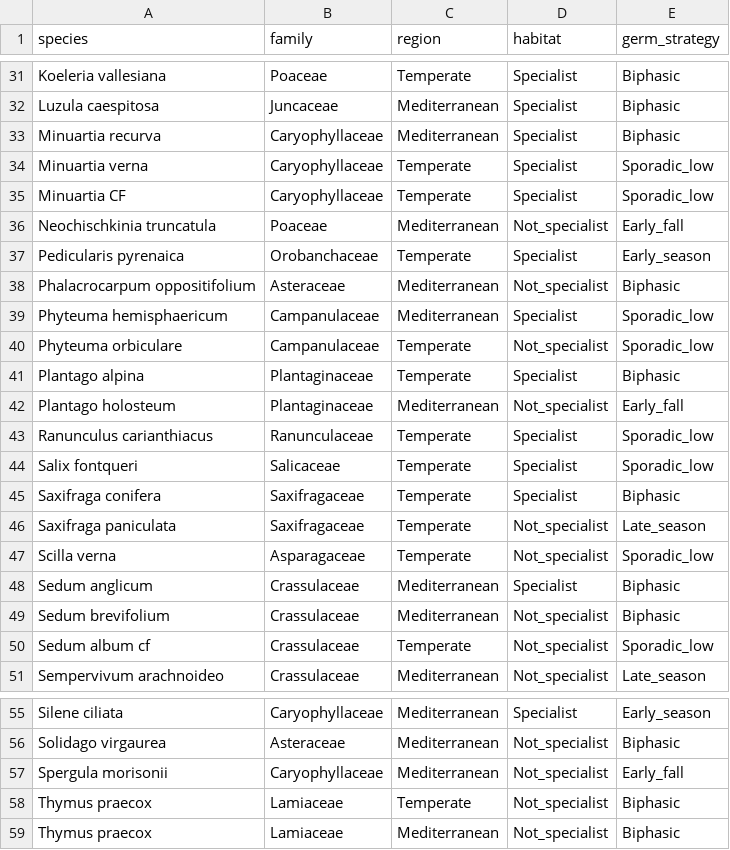
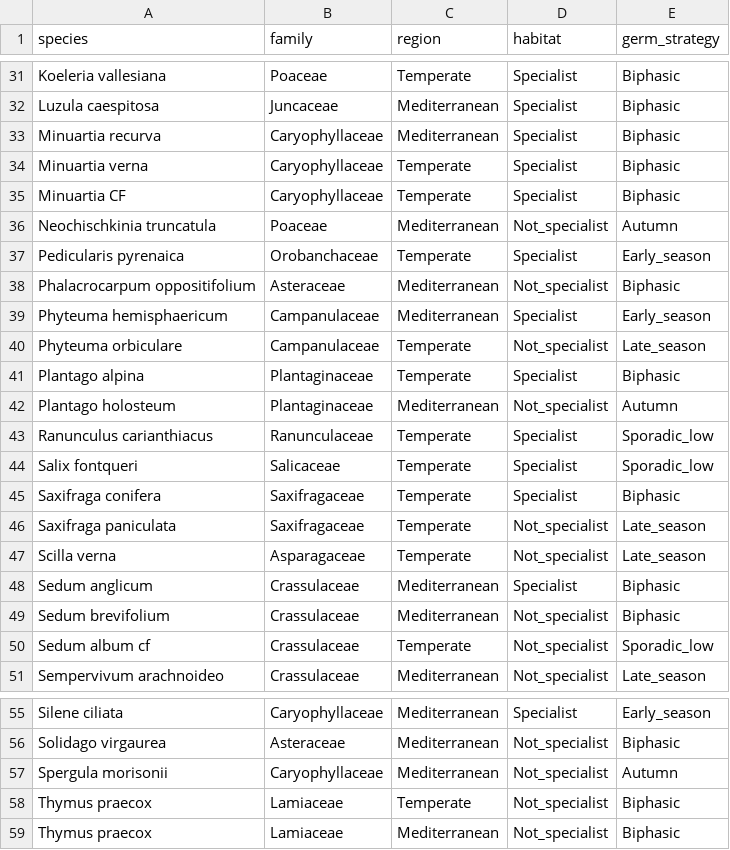
Before and after one commit to clara-espinosa/Germination_phenology, a CSV file: data/species.csv, drawn as a sheet; only a part is shown, gaps mark what is left out; the diff covers the shown part only.

```diff
--- a/data/species.csv
+++ b/data/species.csv
@@ -33,11 +33,11 @@ Luzula caespitosa;Juncaceae;Mediterranean;Specialist;Biphasic
 Minuartia recurva;Caryophyllaceae;Mediterranean;Specialist;Biphasic
-Minuartia verna;Caryophyllaceae;Temperate;Specialist;Sporadic_low
-Minuartia CF;Caryophyllaceae;Temperate;Specialist;Sporadic_low
-Neochischkinia truncatula;Poaceae;Mediterranean;Not_specialist;Early_fall
+Minuartia verna;Caryophyllaceae;Temperate;Specialist;Biphasic
+Minuartia CF;Caryophyllaceae;Temperate;Specialist;Biphasic
+Neochischkinia truncatula;Poaceae;Mediterranean;Not_specialist;Autumn
 Pedicularis pyrenaica;Orobanchaceae;Temperate;Specialist;Early_season
 Phalacrocarpum oppositifolium;Asteraceae;Mediterranean;Not_specialist;Biphasic
-Phyteuma hemisphaericum;Campanulaceae;Mediterranean;Specialist;Sporadic_low
-Phyteuma orbiculare;Campanulaceae;Temperate;Not_specialist;Sporadic_low
+Phyteuma hemisphaericum;Campanulaceae;Mediterranean;Specialist;Early_season
+Phyteuma orbiculare;Campanulaceae;Temperate;Not_specialist;Late_season
 Plantago alpina;Plantaginaceae;Temperate;Specialist;Biphasic
-Plantago holosteum;Plantaginaceae;Mediterranean;Not_specialist;Early_fall
+Plantago holosteum;Plantaginaceae;Mediterranean;Not_specialist;Autumn
 Ranunculus carianthiacus;Ranunculaceae;Temperate;Specialist;Sporadic_low
@@ -46,3 +46,3 @@ Saxifraga conifera;Saxifragaceae;Temperate;Specialist;Biphasic
 Saxifraga paniculata;Saxifragaceae;Temperate;Not_specialist;Late_season
-Scilla verna;Asparagaceae;Temperate;Not_specialist;Sporadic_low
+Scilla verna;Asparagaceae;Temperate;Not_specialist;Late_season
 Sedum anglicum;Crassulaceae;Mediterranean;Specialist;Biphasic
@@ -56,3 +56,3 @@ Silene ciliata;Caryophyllaceae;Mediterranean;Specialist;Early_season
 Solidago virgaurea;Asteraceae;Mediterranean;Not_specialist;Biphasic
-Spergula morisonii;Caryophyllaceae;Mediterranean;Not_specialist;Early_fall
+Spergula morisonii;Caryophyllaceae;Mediterranean;Not_specialist;Autumn
 Thymus praecox;Lamiaceae;Temperate;Not_specialist;Biphasic
```
Also changed, not shown: 11 edited cells elsewhere in this file, data/all_info.csv, 1 other file.
